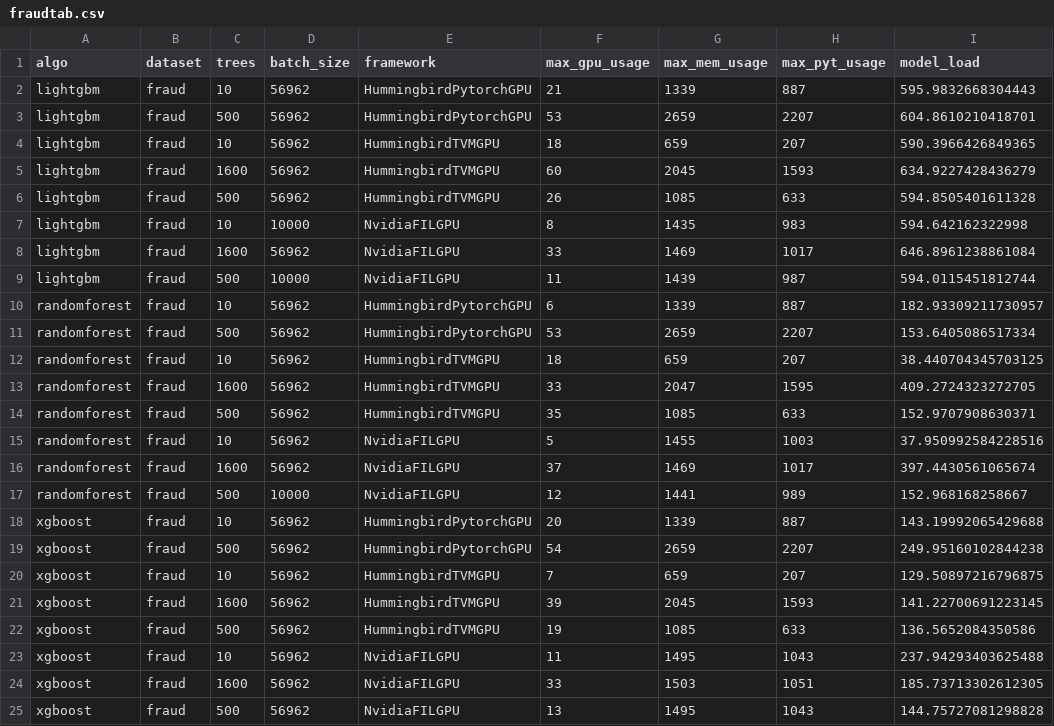
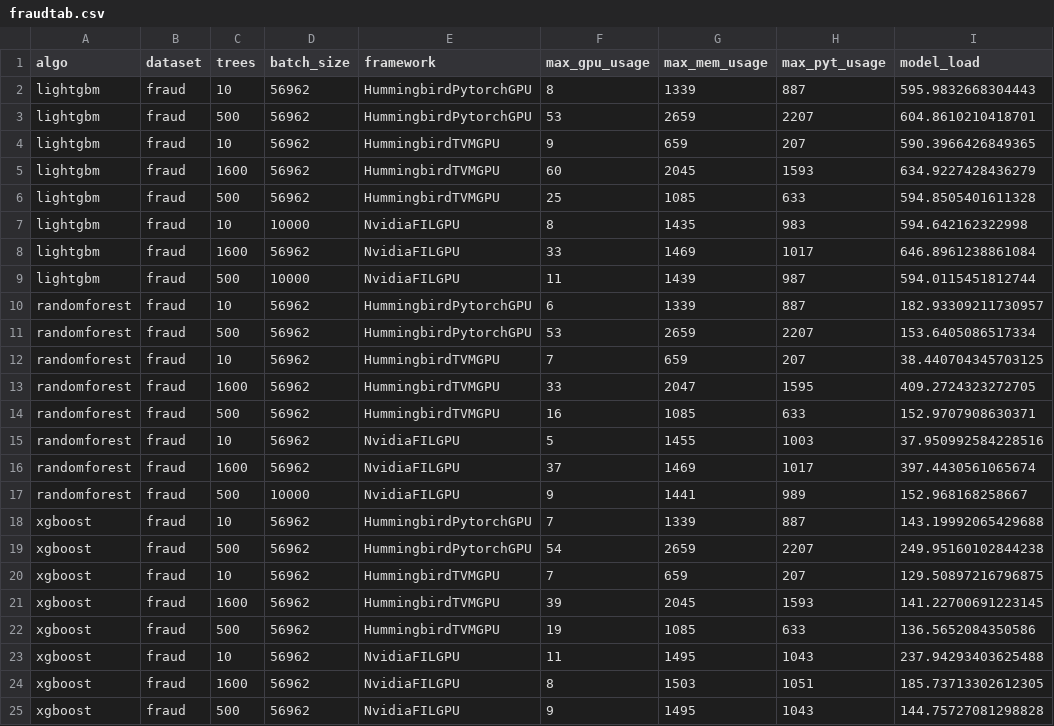
Before and after one commit to asu-cactus/netsdb, a CSV file: model-inference/decisionTree/experiments/gpu_profiles/profiles/fraudtab.csv, drawn as a sheet; only a part is shown; the diff names each change by its address in the sheet, - before the commit and + after, or states it on an @@ line.

```diff
--- a/model-inference/decisionTree/experiments/gpu_profiles/profiles/fraudtab.csv
+++ b/model-inference/decisionTree/experiments/gpu_profiles/profiles/fraudtab.csv
-F2 (max_gpu_usage): 21
+F2 (max_gpu_usage): 8
-F4 (max_gpu_usage): 18
+F4 (max_gpu_usage): 9
-F6 (max_gpu_usage): 26
+F6 (max_gpu_usage): 25
-F12 (max_gpu_usage): 18
+F12 (max_gpu_usage): 7
-F14 (max_gpu_usage): 35
+F14 (max_gpu_usage): 16
-F17 (max_gpu_usage): 12
+F17 (max_gpu_usage): 9
-F18 (max_gpu_usage): 20
+F18 (max_gpu_usage): 7
-F24 (max_gpu_usage): 33
+F24 (max_gpu_usage): 8
-F25 (max_gpu_usage): 13
+F25 (max_gpu_usage): 9
```
Also changed, not shown: model-inference/decisionTree/experiments/gpu_profiles/profiles/airlineprof.csv, model-inference/decisionTree/experiments/gpu_profiles/profiles/airlinetab.csv, 19 other files.
